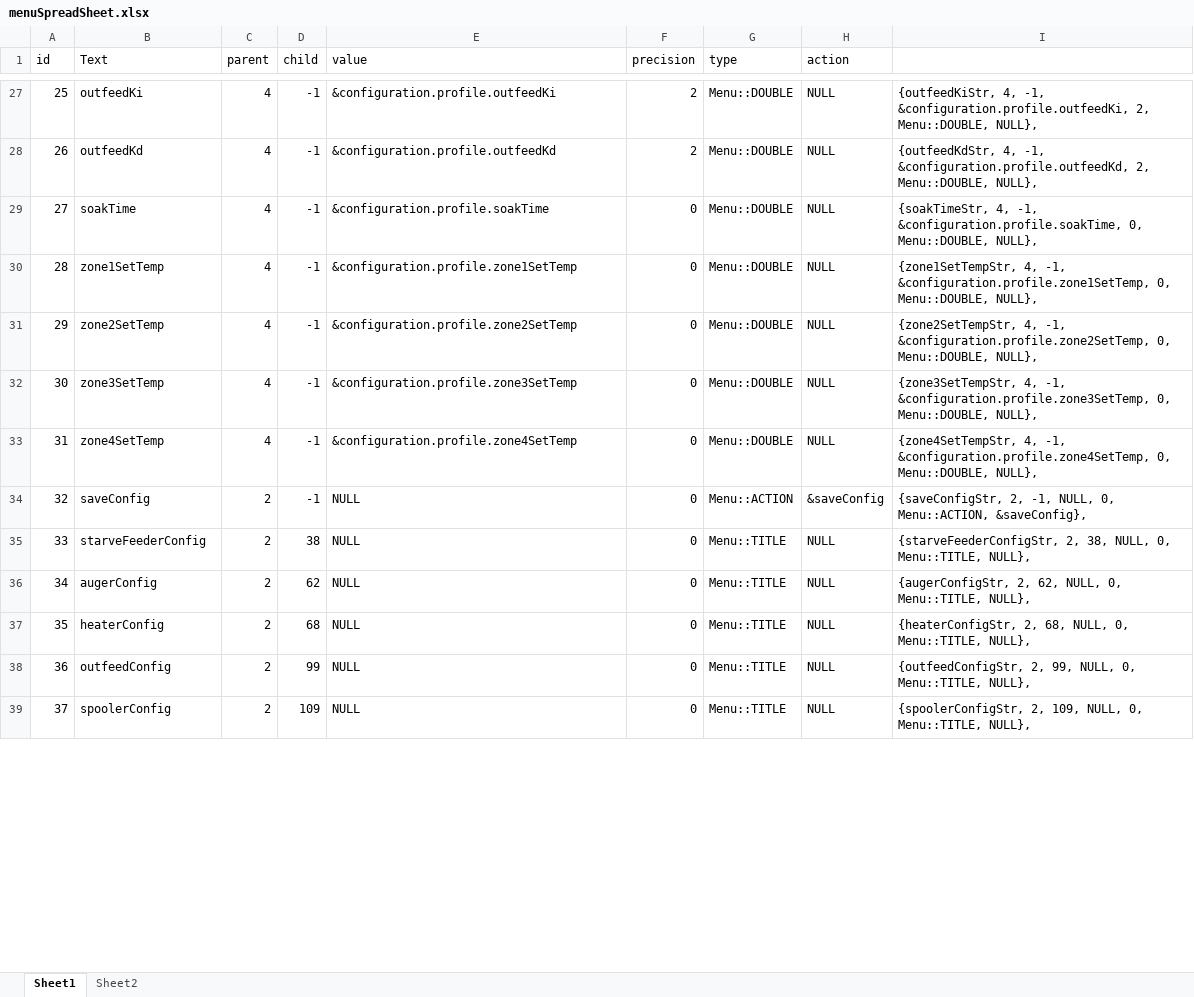
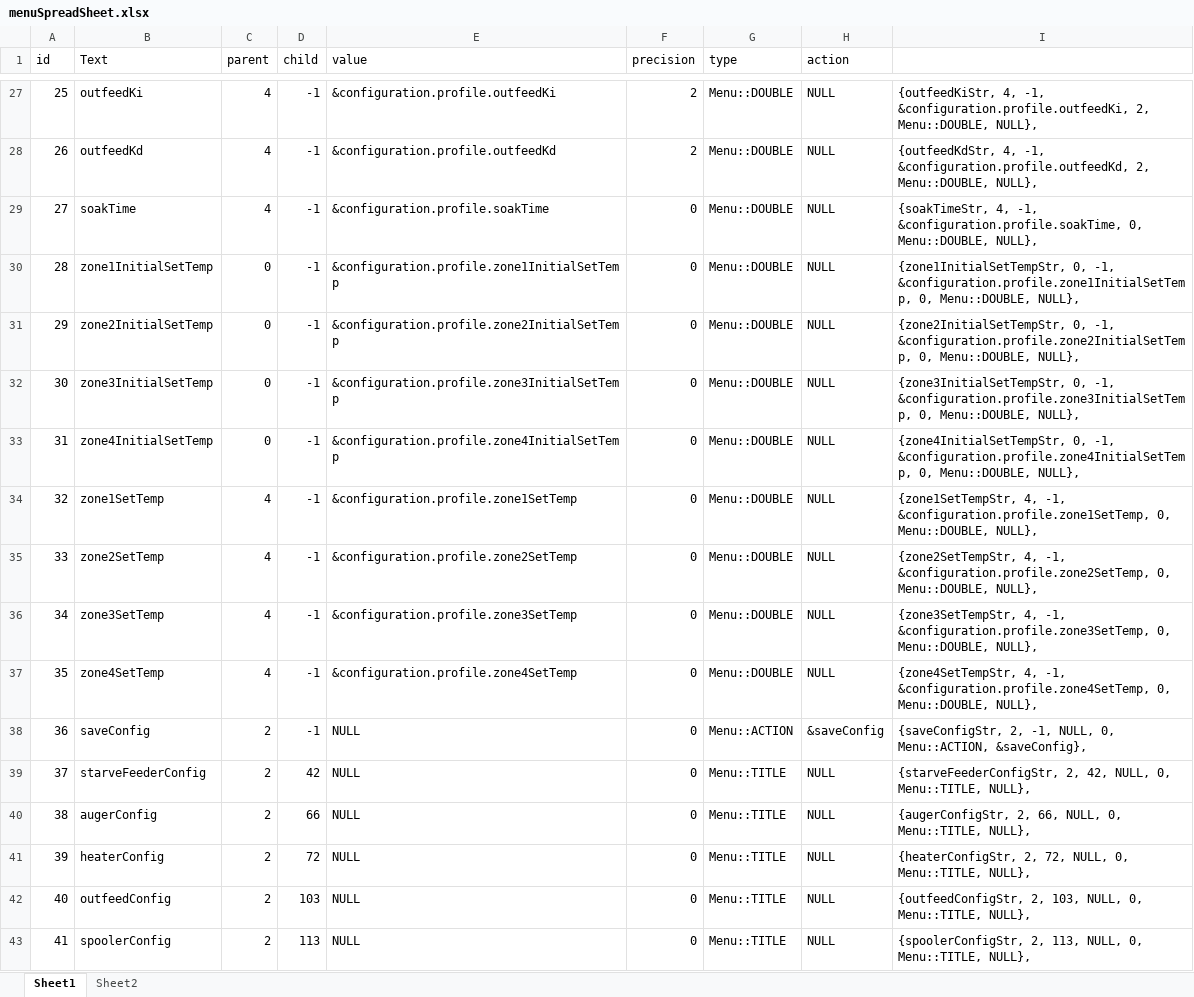
Before and after one commit to Maaphoo/Thunderware, an Excel workbook: menuSpreadSheet.xlsx, sheet Sheet1, drawn as a sheet; only a part is shown, gaps mark what is left out; values as stored, in another font and other column widths than the file's, no borders; addresses are those after the commit; the diff covers the shown part only; the diff names each change by its address in the sheet, - before the commit and + after, or states it on an @@ line.

Commit message:
Added an initial set temp so that the user can heat up the extruder to where everything is melted and then when entering the extrude state, the extrusion set temps are loaded as set points. Also, added menu command to lower the outside RPM from it's initial speed to its extrusion speed.

```diff
--- a/menuSpreadSheet.xlsx (sheet Sheet1)
+++ b/menuSpreadSheet.xlsx (sheet Sheet1)
+row 30: 28 | zone1InitialSetTemp | 0 | -1 | &configuration.profile.zone1InitialSetTemp | 0 | Menu::DOUBLE | NULL | {zone1InitialSetTempStr, 0, -1, &configuration.profile.zone1InitialSetTemp, 0, Menu::DOUBLE, NULL},
+row 31: 29 | zone2InitialSetTemp | 0 | -1 | &configuration.profile.zone2InitialSetTemp | 0 | Menu::DOUBLE | NULL | {zone2InitialSetTempStr, 0, -1, &configuration.profile.zone2InitialSetTemp, 0, Menu::DOUBLE, NULL},
+row 32: 30 | zone3InitialSetTemp | 0 | -1 | &configuration.profile.zone3InitialSetTemp | 0 | Menu::DOUBLE | NULL | {zone3InitialSetTempStr, 0, -1, &configuration.profile.zone3InitialSetTemp, 0, Menu::DOUBLE, NULL},
+row 33: 31 | zone4InitialSetTemp | 0 | -1 | &configuration.profile.zone4InitialSetTemp | 0 | Menu::DOUBLE | NULL | {zone4InitialSetTempStr, 0, -1, &configuration.profile.zone4InitialSetTemp, 0, Menu::DOUBLE, NULL},
@@ column A (id) renumbered from row 34 down @@
-D39 (child): 38
+D39 (child): 42
-I39: {starveFeederConfigStr, 2, 38, NULL, 0,…
+I39: {starveFeederConfigStr, 2, 42, NULL, 0,…
-D40 (child): 62
+D40 (child): 66
-I40: {augerConfigStr, 2, 62, NULL, 0,…
+I40: {augerConfigStr, 2, 66, NULL, 0,…
-D41 (child): 68
+D41 (child): 72
-I41: {heaterConfigStr, 2, 68, NULL, 0,…
+I41: {heaterConfigStr, 2, 72, NULL, 0,…
-D42 (child): 99
+D42 (child): 103
-I42: {outfeedConfigStr, 2, 99, NULL, 0,…
+I42: {outfeedConfigStr, 2, 103, NULL, 0,…
-D43 (child): 109
+D43 (child): 113
-I43: {spoolerConfigStr, 2, 109, NULL, 0,…
+I43: {spoolerConfigStr, 2, 113, NULL, 0,…
```
Also changed, not shown: 2 added rows, 1 removed row, 2 moved rows and 188 edited cells elsewhere in this sheet, sheet Sheet2, formulas that keep their value, 10 other files.
